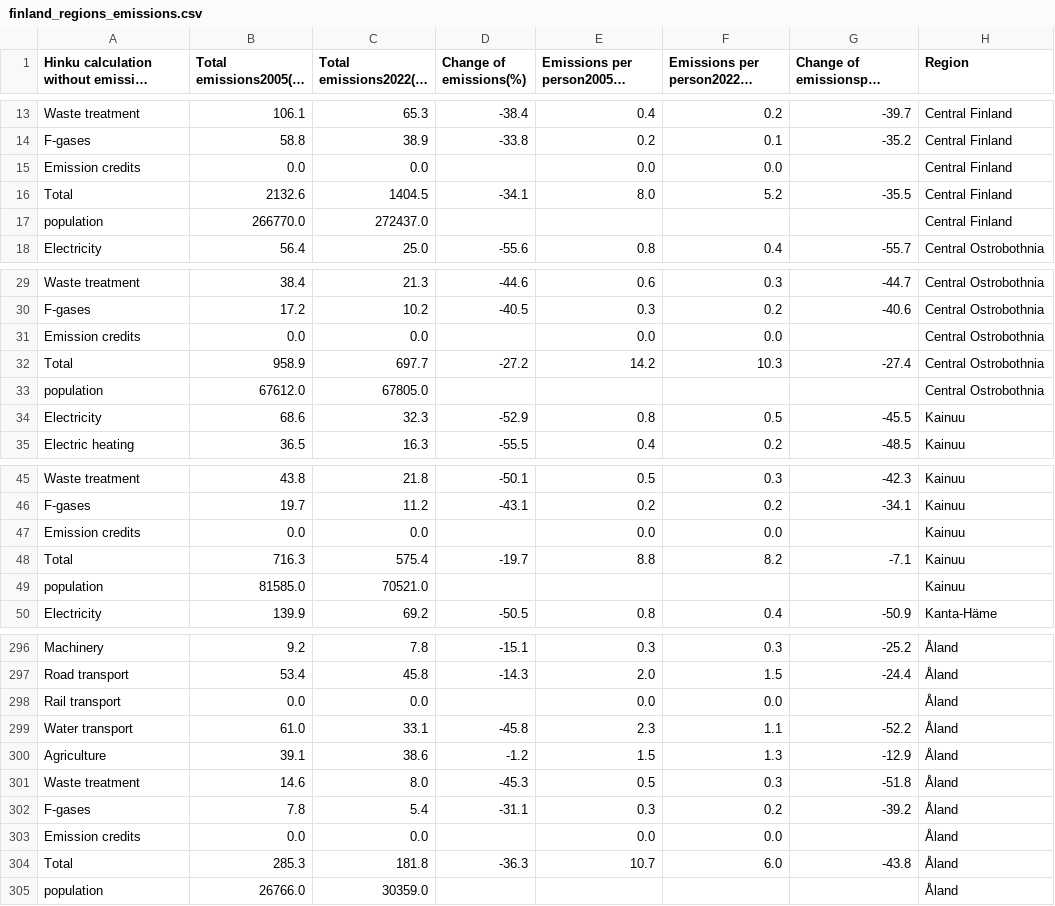
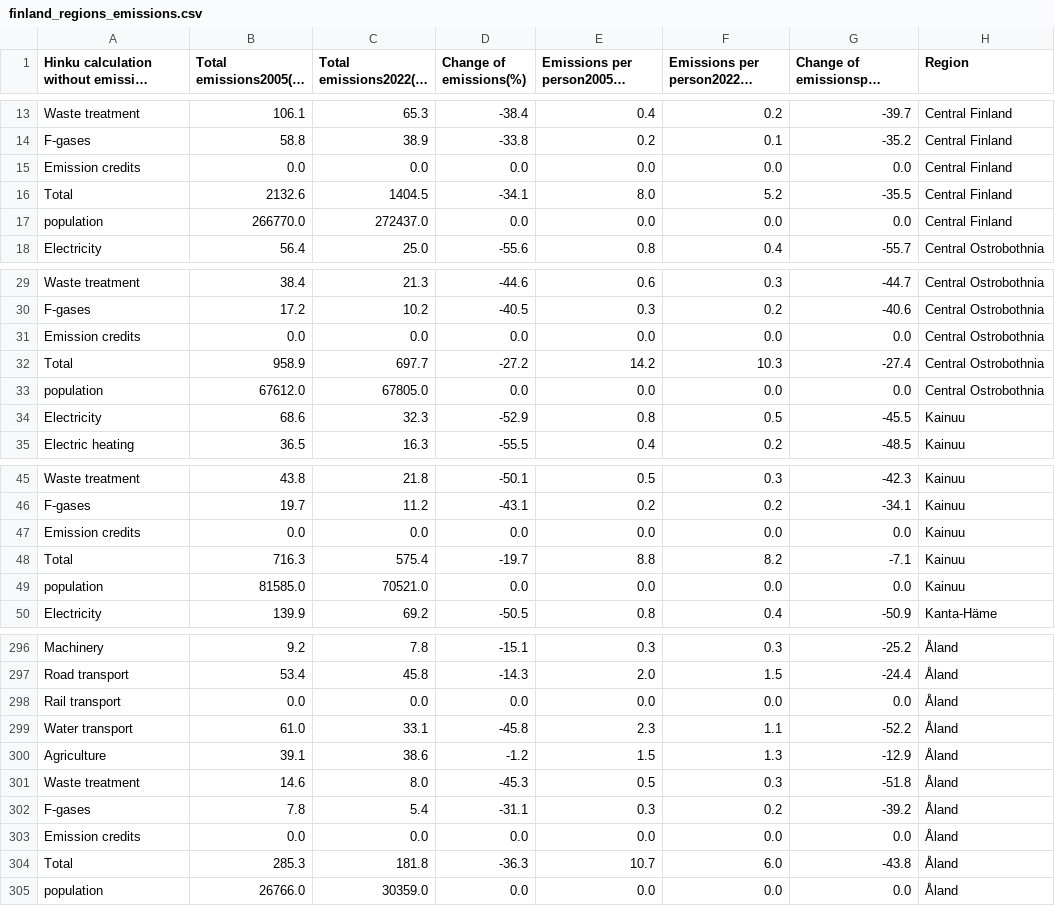
Before and after one commit to NaztyDomingo/Cityplanner_Tool, a CSV file: data/transformed_finland_data/finland_regions_emissions.csv, drawn as a sheet; only a part is shown, gaps mark what is left out; long unchanged cells end in …; the diff covers the shown part only.

```diff
--- a/data/transformed_finland_data/finland_regions_emissions.csv
+++ b/data/transformed_finland_data/finland_regions_emissions.csv
@@ -14,5 +14,5 @@ Waste treatment,106.1,65.3,-38.4,0.4,0.2,-39.7,Central Finland
 F-gases,58.8,38.9,-33.8,0.2,0.1,-35.2,Central Finland
-Emission credits,0.0,0.0,,0.0,0.0,,Central Finland
+Emission credits,0.0,0.0,0.0,0.0,0.0,0.0,Central Finland
 Total,2132.6,1404.5,-34.1,8.0,5.2,-35.5,Central Finland
-population,266770.0,272437.0,,,,,Central Finland
+population,266770.0,272437.0,0.0,0.0,0.0,0.0,Central Finland
 Electricity,56.4,25.0,-55.6,0.8,0.4,-55.7,Central Ostrobothnia
@@ -30,5 +30,5 @@ Waste treatment,38.4,21.3,-44.6,0.6,0.3,-44.7,Central Ostrobothnia
 F-gases,17.2,10.2,-40.5,0.3,0.2,-40.6,Central Ostrobothnia
-Emission credits,0.0,0.0,,0.0,0.0,,Central Ostrobothnia
+Emission credits,0.0,0.0,0.0,0.0,0.0,0.0,Central Ostrobothnia
 Total,958.9,697.7,-27.2,14.2,10.3,-27.4,Central Ostrobothnia
-population,67612.0,67805.0,,,,,Central Ostrobothnia
+population,67612.0,67805.0,0.0,0.0,0.0,0.0,Central Ostrobothnia
 Electricity,68.6,32.3,-52.9,0.8,0.5,-45.5,Kainuu
@@ -46,5 +46,5 @@ Waste treatment,43.8,21.8,-50.1,0.5,0.3,-42.3,Kainuu
 F-gases,19.7,11.2,-43.1,0.2,0.2,-34.1,Kainuu
-Emission credits,0.0,0.0,,0.0,0.0,,Kainuu
+Emission credits,0.0,0.0,0.0,0.0,0.0,0.0,Kainuu
 Total,716.3,575.4,-19.7,8.8,8.2,-7.1,Kainuu
-population,81585.0,70521.0,,,,,Kainuu
+population,81585.0,70521.0,0.0,0.0,0.0,0.0,Kainuu
 Electricity,139.9,69.2,-50.5,0.8,0.4,-50.9,Kanta-Häme
@@ -297,3 +297,3 @@ Machinery,9.2,7.8,-15.1,0.3,0.3,-25.2,Åland
 Road transport,53.4,45.8,-14.3,2.0,1.5,-24.4,Åland
-Rail transport,0.0,0.0,,0.0,0.0,,Åland
+Rail transport,0.0,0.0,0.0,0.0,0.0,0.0,Åland
 Water transport,61.0,33.1,-45.8,2.3,1.1,-52.2,Åland
@@ -302,4 +302,4 @@ Waste treatment,14.6,8.0,-45.3,0.5,0.3,-51.8,Åland
 F-gases,7.8,5.4,-31.1,0.3,0.2,-39.2,Åland
-Emission credits,0.0,0.0,,0.0,0.0,,Åland
+Emission credits,0.0,0.0,0.0,0.0,0.0,0.0,Åland
 Total,285.3,181.8,-36.3,10.7,6.0,-43.8,Åland
-population,26766.0,30359.0,,,,,Åland
+population,26766.0,30359.0,0.0,0.0,0.0,0.0,Åland
```
Also changed, not shown: 90 edited cells elsewhere in this file, 1 other file.
